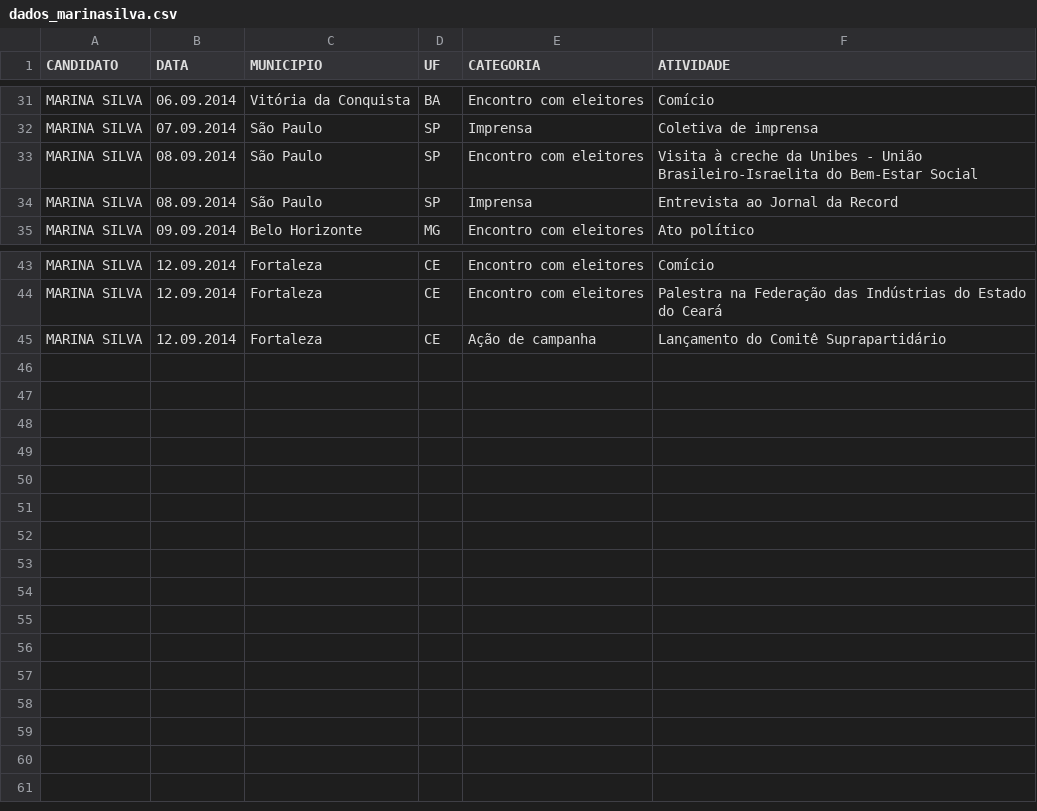
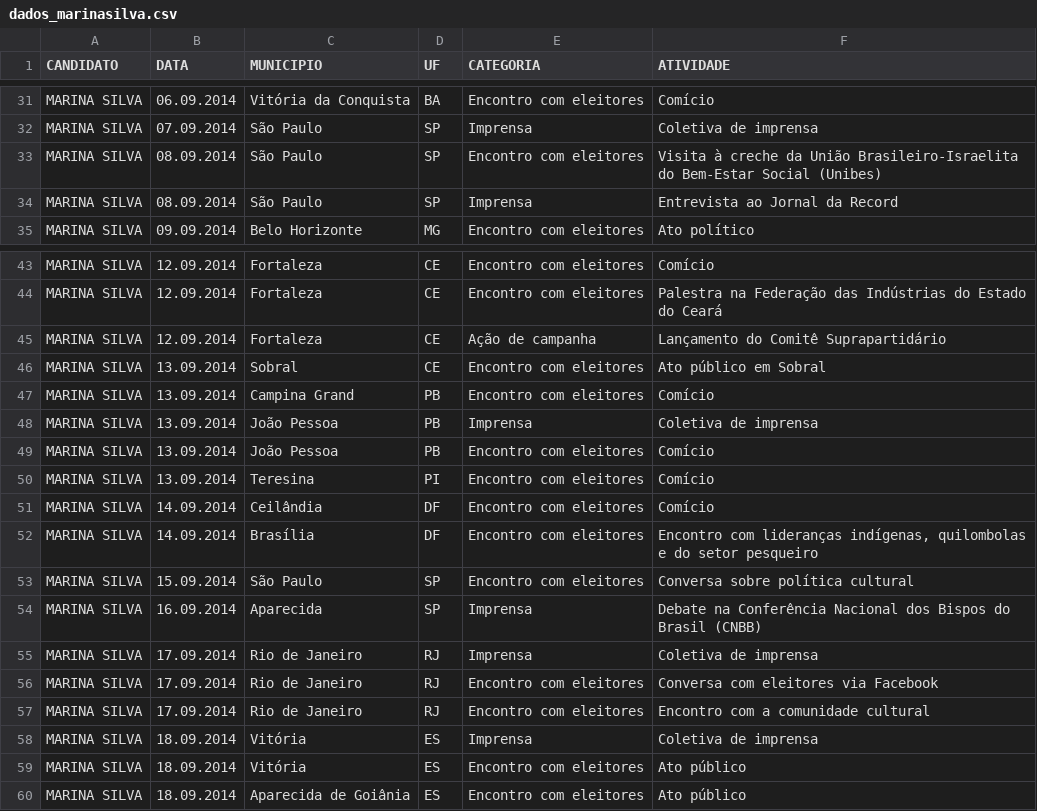
Before and after one commit to medialabufrj/piaui-presidenciaveis-2014, a CSV file: app/datasets/dados_marinasilva.csv, drawn as a sheet; only a part is shown, gaps mark what is left out.

Commit message:
dados marina e dilma (18/9)

```diff
--- a/app/datasets/dados_marinasilva.csv
+++ b/app/datasets/dados_marinasilva.csv
@@ -32,3 +32,3 @@ MARINA SILVA;06.09.2014;Vitória da Conquista;BA;Encontro com eleitores;Comício
 MARINA SILVA;07.09.2014;São Paulo;SP;Imprensa;Coletiva de imprensa
-MARINA SILVA;08.09.2014;São Paulo;SP;Encontro com eleitores;Visita à creche da Unibes - União Brasileiro-Israelita do Bem-Estar Social
+MARINA SILVA;08.09.2014;São Paulo;SP;Encontro com eleitores;Visita à creche da União Brasileiro-Israelita do Bem-Estar Social (Unibes)
 MARINA SILVA;08.09.2014;São Paulo;SP;Imprensa;Entrevista ao Jornal da Record
@@ -45 +45,16 @@ MARINA SILVA;12.09.2014;Fortaleza;CE;Encontro com eleitores;Palestra na Federaç
 MARINA SILVA;12.09.2014;Fortaleza;CE;Ação de campanha;Lançamento do Comitê Suprapartidário
+MARINA SILVA;13.09.2014;Sobral;CE;Encontro com eleitores;Ato público em Sobral
+MARINA SILVA;13.09.2014;Campina Grand;PB;Encontro com eleitores;Comício
+MARINA SILVA;13.09.2014;João Pessoa;PB;Imprensa;Coletiva de imprensa
+MARINA SILVA;13.09.2014;João Pessoa;PB;Encontro com eleitores;Comício
+MARINA SILVA;13.09.2014;Teresina;PI;Encontro com eleitores;Comício
+MARINA SILVA;14.09.2014;Ceilândia;DF;Encontro com eleitores;Comício
+MARINA SILVA;14.09.2014;Brasília;DF;Encontro com eleitores;Encontro com lideranças indígenas, quilombolas e do setor pesqueiro
+MARINA SILVA;15.09.2014;São Paulo;SP;Encontro com eleitores;Conversa sobre política cultural
+MARINA SILVA;16.09.2014;Aparecida;SP;Imprensa;Debate na Conferência Nacional dos Bispos do Brasil (CNBB)
+MARINA SILVA;17.09.2014;Rio de Janeiro;RJ;Imprensa;Coletiva de imprensa
+MARINA SILVA;17.09.2014;Rio de Janeiro;RJ;Encontro com eleitores;Conversa com eleitores via Facebook
+MARINA SILVA;17.09.2014;Rio de Janeiro;RJ;Encontro com eleitores;Encontro com a comunidade cultural
+MARINA SILVA;18.09.2014;Vitória;ES;Imprensa;Coletiva de imprensa
+MARINA SILVA;18.09.2014;Vitória;ES;Encontro com eleitores;Ato público
+MARINA SILVA;18.09.2014;Aparecida de Goiânia;ES;Encontro com eleitores;Ato público
```
Also changed, not shown: app/datasets/dados_dilmarousseff.csv.
